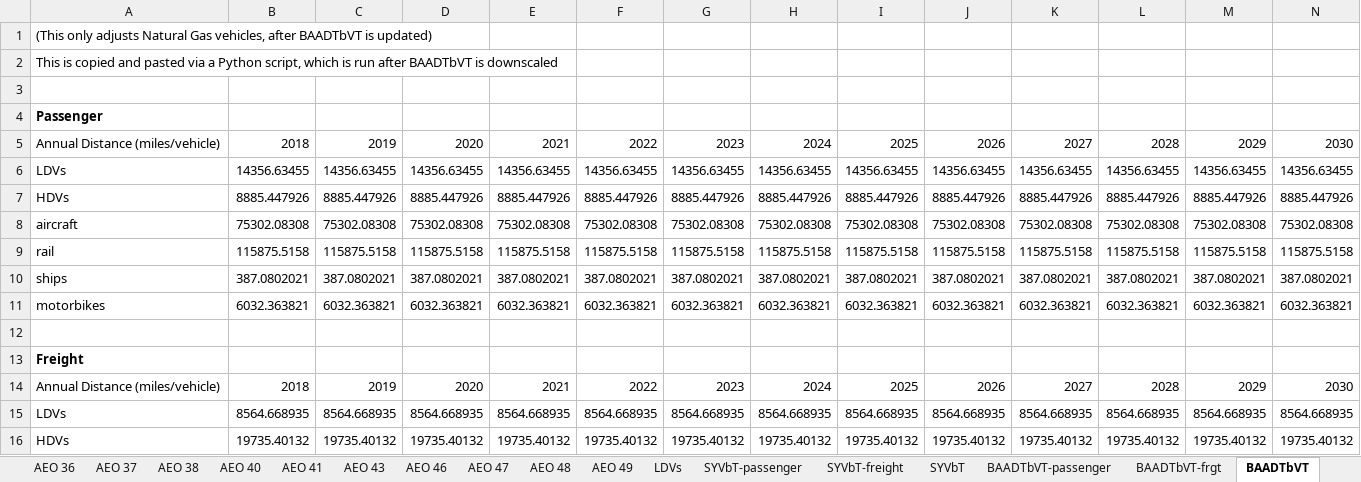
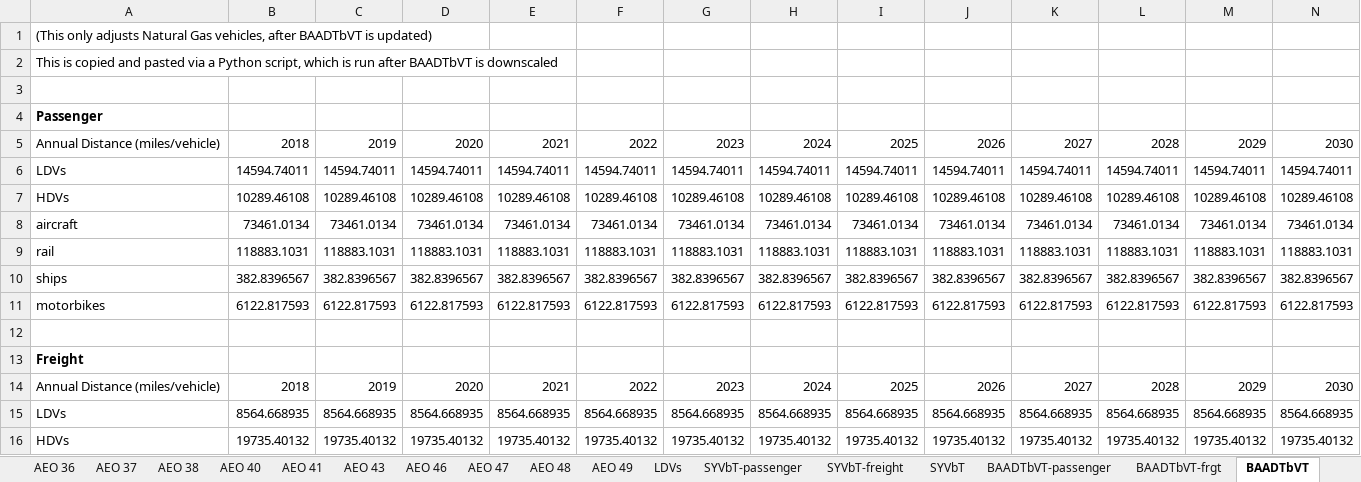
Before and after one commit to EnergyInnovation/eps-mississippi, an Excel workbook: InputData/trans/SYFAFE/Start Year Fleet Avg Fuel Economy.xlsx, sheet BAADTbVT, drawn as a sheet; only a part is shown; values as stored, in another font and other column widths than the file's, no borders; removed rows and columns are numbered as before the commit, all else as after; rows hold the shown columns only; the diff names each change by its address in the sheet, - before the commit and + after, or states it on an @@ line.

```diff
--- a/InputData/trans/SYFAFE/Start Year Fleet Avg Fuel Economy.xlsx (sheet BAADTbVT)
+++ b/InputData/trans/SYFAFE/Start Year Fleet Avg Fuel Economy.xlsx (sheet BAADTbVT)
-row 6: LDVs | 14356.63455 | 14356.63455 | 14356.63455 | 14356.63455 | 14356.63455 | 14356.63455 | 14356.63455 | 14356.63455 | 14356.63455 | 14356.63455 | 14356.63455 | 14356.63455 | 14356.63455
-row 7: HDVs | 8885.447926 | 8885.447926 | 8885.447926 | 8885.447926 | 8885.447926 | 8885.447926 | 8885.447926 | 8885.447926 | 8885.447926 | 8885.447926 | 8885.447926 | 8885.447926 | 8885.447926
-row 8: aircraft | 75302.08308 | 75302.08308 | 75302.08308 | 75302.08308 | 75302.08308 | 75302.08308 | 75302.08308 | 75302.08308 | 75302.08308 | 75302.08308 | 75302.08308 | 75302.08308 | 75302.08308
-row 9: rail | 115875.5158 | 115875.5158 | 115875.5158 | 115875.5158 | 115875.5158 | 115875.5158 | 115875.5158 | 115875.5158 | 115875.5158 | 115875.5158 | 115875.5158 | 115875.5158 | 115875.5158
-row 10: ships | 387.0802021 | 387.0802021 | 387.0802021 | 387.0802021 | 387.0802021 | 387.0802021 | 387.0802021 | 387.0802021 | 387.0802021 | 387.0802021 | 387.0802021 | 387.0802021 | 387.0802021
-row 11: motorbikes | 6032.363821 | 6032.363821 | 6032.363821 | 6032.363821 | 6032.363821 | 6032.363821 | 6032.363821 | 6032.363821 | 6032.363821 | 6032.363821 | 6032.363821 | 6032.363821 | 6032.363821
+row 6: LDVs | 14594.74011 | 14594.74011 | 14594.74011 | 14594.74011 | 14594.74011 | 14594.74011 | 14594.74011 | 14594.74011 | 14594.74011 | 14594.74011 | 14594.74011 | 14594.74011 | 14594.74011
+row 7: HDVs | 10289.46108 | 10289.46108 | 10289.46108 | 10289.46108 | 10289.46108 | 10289.46108 | 10289.46108 | 10289.46108 | 10289.46108 | 10289.46108 | 10289.46108 | 10289.46108 | 10289.46108
+row 8: aircraft | 73461.0134 | 73461.0134 | 73461.0134 | 73461.0134 | 73461.0134 | 73461.0134 | 73461.0134 | 73461.0134 | 73461.0134 | 73461.0134 | 73461.0134 | 73461.0134 | 73461.0134
+row 9: rail | 118883.1031 | 118883.1031 | 118883.1031 | 118883.1031 | 118883.1031 | 118883.1031 | 118883.1031 | 118883.1031 | 118883.1031 | 118883.1031 | 118883.1031 | 118883.1031 | 118883.1031
+row 10: ships | 382.8396567 | 382.8396567 | 382.8396567 | 382.8396567 | 382.8396567 | 382.8396567 | 382.8396567 | 382.8396567 | 382.8396567 | 382.8396567 | 382.8396567 | 382.8396567 | 382.8396567
+row 11: motorbikes | 6122.817593 | 6122.817593 | 6122.817593 | 6122.817593 | 6122.817593 | 6122.817593 | 6122.817593 | 6122.817593 | 6122.817593 | 6122.817593 | 6122.817593 | 6122.817593 | 6122.817593
```
Also changed, not shown: sheet SEDS Transport, sheet SYFAFE-frgt, sheet About, InputData/elec/SoESCaOMCbIC/Share of Electricity Sector Capital and OM Costs by ISIC Code.xlsx, InputData/elec/SoTCCbIC/Share of Transmission Capital Costs by ISIC Code.xlsx, 27 other files.
